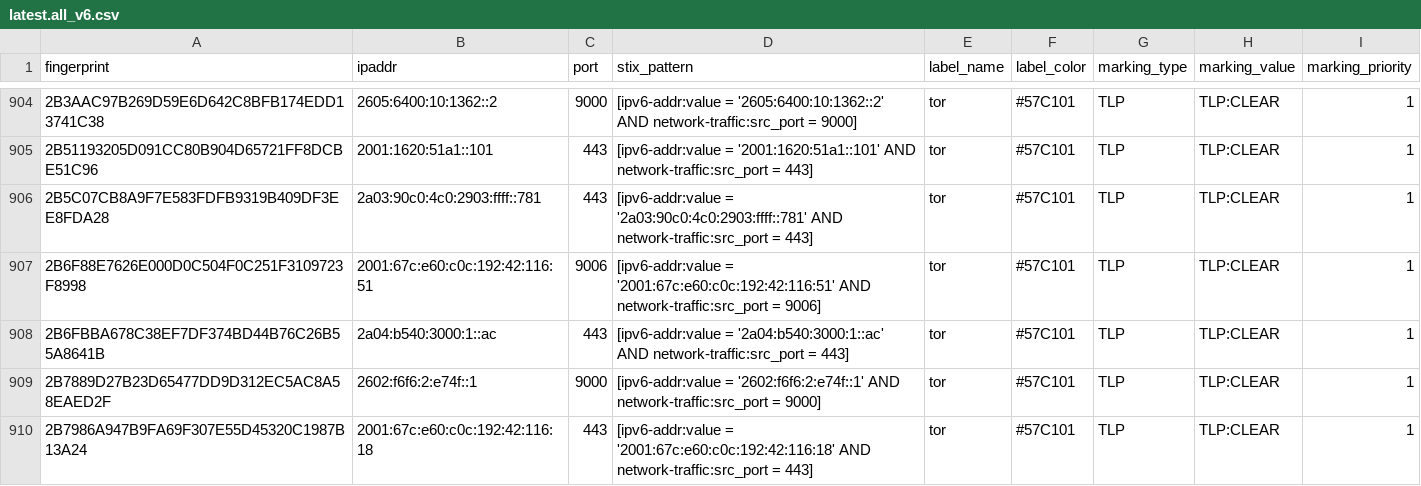
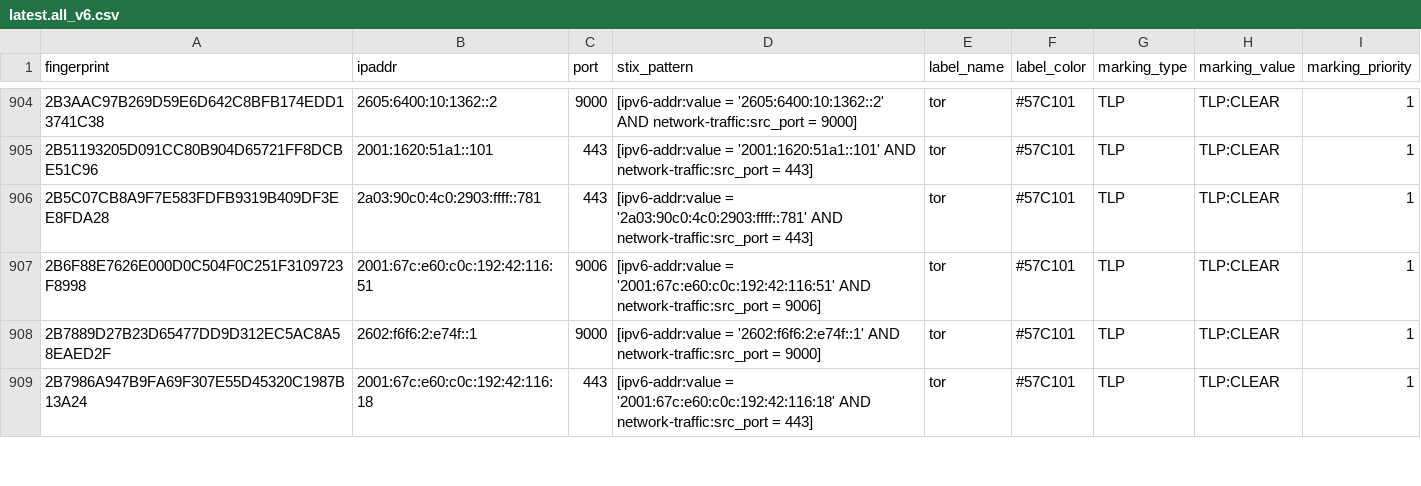
Before and after one commit to DreadFog/tor_csv_feed_opencti, a CSV file: latest.all_v6.csv, drawn as a sheet; only a part is shown, gaps mark what is left out; the diff covers the shown part only.

```diff
--- a/latest.all_v6.csv
+++ b/latest.all_v6.csv
@@ -907,3 +907,2 @@ fingerprint,ipaddr,port,stix_pattern,label_name,label_color,marking_type,marking
 2B6F88E7626E000D0C504F0C251F3109723F8998,2001:67c:e60:c0c:192:42:116:51,9006,[ipv6-addr:value = '2001:67c:e60:c0c:192:42:116:51' AND network-traffic:src_port = 9006],tor,#57C101,TLP,TLP:CLEAR,1
-2B6FBBA678C38EF7DF374BD44B76C26B55A8641B,2a04:b540:3000:1::ac,443,[ipv6-addr:value = '2a04:b540:3000:1::ac' AND network-traffic:src_port = 443],tor,#57C101,TLP,TLP:CLEAR,1
 2B7889D27B23D65477DD9D312EC5AC8A58EAED2F,2602:f6f6:2:e74f::1,9000,[ipv6-addr:value = '2602:f6f6:2:e74f::1' AND network-traffic:src_port = 9000],tor,#57C101,TLP,TLP:CLEAR,1
```
Also changed, not shown: 3 added rows and 10 removed rows elsewhere in this file, latest.exits_v4.csv, latest.guards_v4.csv, 2 other files.
